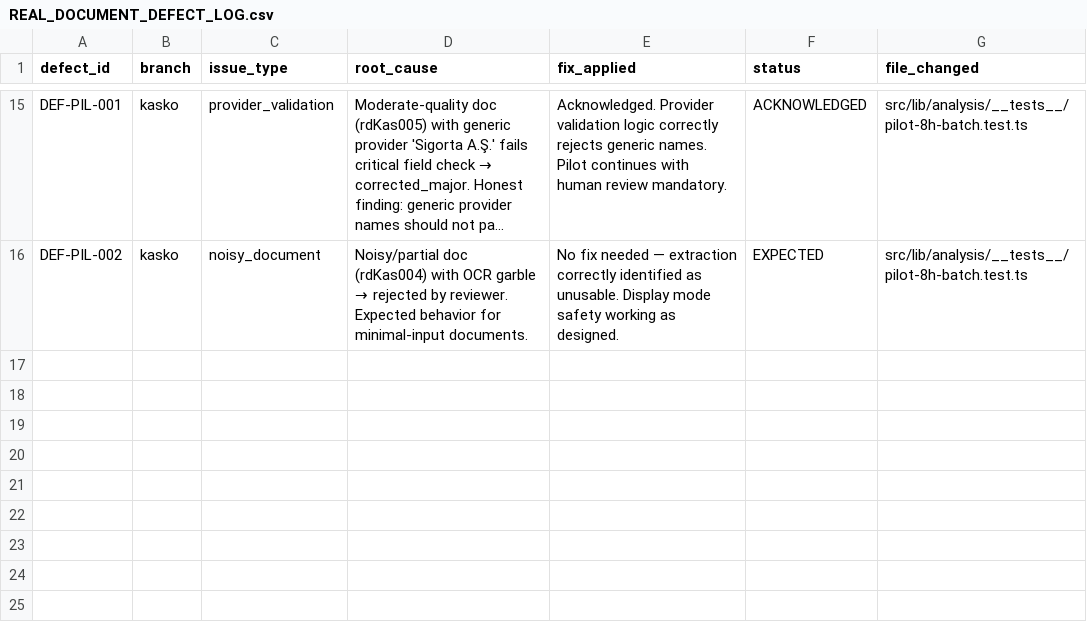
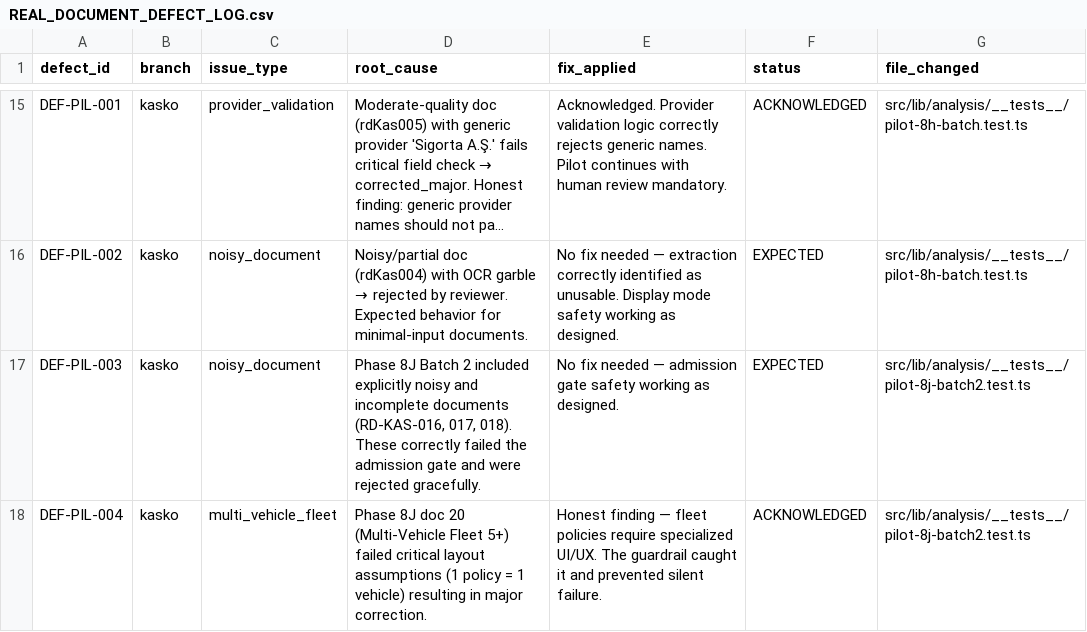
Before and after one commit to prekic/insurai-Tl3e, a CSV file: docs/REAL_DOCUMENT_DEFECT_LOG.csv, drawn as a sheet; only a part is shown, gaps mark what is left out; long unchanged cells end in …; the diff names each change by its address in the sheet, - before the commit and + after, or states it on an @@ line.

Commit message:
docs: complete Phase 8J pilot artifacts and batch 2 tests

```diff
--- a/docs/REAL_DOCUMENT_DEFECT_LOG.csv
+++ b/docs/REAL_DOCUMENT_DEFECT_LOG.csv
+row 17: DEF-PIL-003 | kasko | noisy_document | Phase 8J Batch 2 included explicitly noisy and incomplete documents (RD-KAS-016, 017, 018). These correctly failed the admission gate and were rejected gracefully. | No fix needed — admission gate safety working as designed. | EXPECTED | src/lib/analysis/__tests__/pilot-8j-batch2.test.ts
+row 18: DEF-PIL-004 | kasko | multi_vehicle_fleet | Phase 8J doc 20 (Multi-Vehicle Fleet 5+) failed critical layout assumptions (1 policy = 1 vehicle) resulting in major correction. | Honest finding — fleet policies require specialized UI/UX. The guardrail caught it and prevented silent failure. | ACKNOWLEDGED | src/lib/analysis/__tests__/pilot-8j-batch2.test.ts
```
Also changed, not shown: 5 other files.
